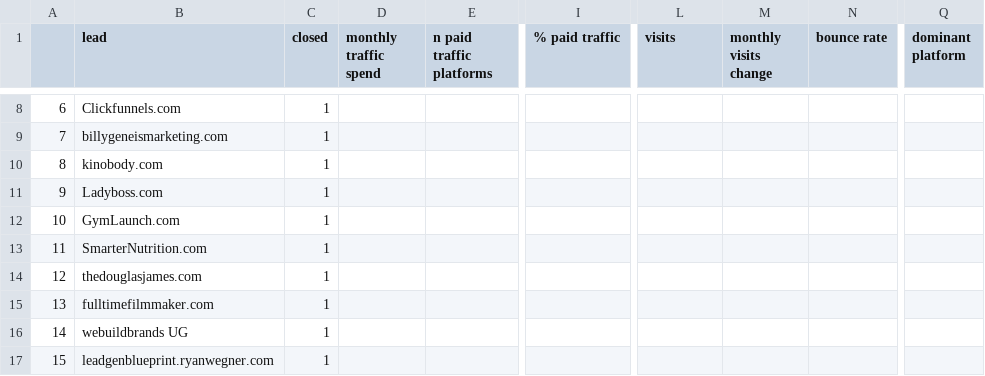
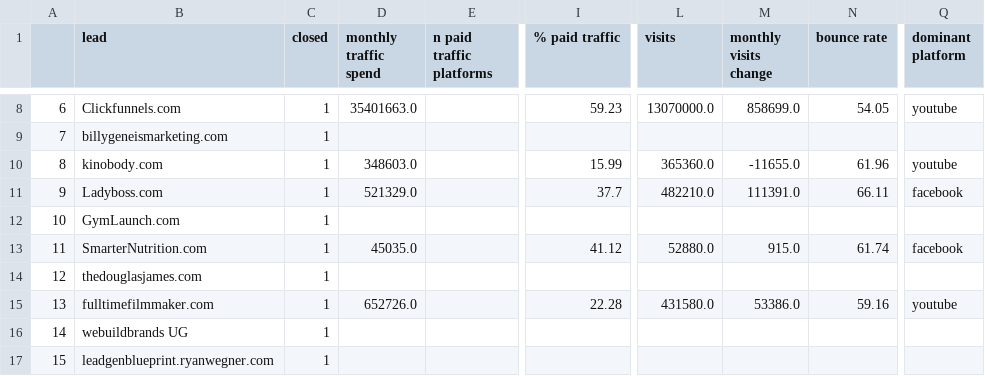
Before and after one commit to spe301/Sales-Scientist, a CSV file: datasets/MockHyros.csv, drawn as a sheet; only a part is shown, gaps mark what is left out; the diff covers the shown part only; the diff names each change by its address in the sheet, - before the commit and + after, or states it on an @@ line.

```diff
--- a/datasets/MockHyros.csv
+++ b/datasets/MockHyros.csv
-D8 (monthly traffic spend): (empty)
+D8 (monthly traffic spend): 35401663.0
-I8 (% paid traffic): (empty)
+I8 (% paid traffic): 59.23
-L8 (visits): (empty)
+L8 (visits): 13070000.0
-M8 (monthly visits change): (empty)
+M8 (monthly visits change): 858699.0
-N8 (bounce rate): (empty)
+N8 (bounce rate): 54.05
-Q8 (dominant platform): (empty)
+Q8 (dominant platform): youtube
-D10 (monthly traffic spend): (empty)
+D10 (monthly traffic spend): 348603.0
-I10 (% paid traffic): (empty)
+I10 (% paid traffic): 15.99
-L10 (visits): (empty)
+L10 (visits): 365360.0
-M10 (monthly visits change): (empty)
+M10 (monthly visits change): -11655.0
-N10 (bounce rate): (empty)
+N10 (bounce rate): 61.96
-Q10 (dominant platform): (empty)
+Q10 (dominant platform): youtube
-D11 (monthly traffic spend): (empty)
+D11 (monthly traffic spend): 521329.0
-I11 (% paid traffic): (empty)
+I11 (% paid traffic): 37.7
-L11 (visits): (empty)
+L11 (visits): 482210.0
-M11 (monthly visits change): (empty)
+M11 (monthly visits change): 111391.0
-N11 (bounce rate): (empty)
+N11 (bounce rate): 66.11
-Q11 (dominant platform): (empty)
+Q11 (dominant platform): facebook
-D13 (monthly traffic spend): (empty)
+D13 (monthly traffic spend): 45035.0
-I13 (% paid traffic): (empty)
+I13 (% paid traffic): 41.12
-L13 (visits): (empty)
+L13 (visits): 52880.0
-M13 (monthly visits change): (empty)
+M13 (monthly visits change): 915.0
-N13 (bounce rate): (empty)
+N13 (bounce rate): 61.74
-Q13 (dominant platform): (empty)
+Q13 (dominant platform): facebook
-D15 (monthly traffic spend): (empty)
+D15 (monthly traffic spend): 652726.0
-I15 (% paid traffic): (empty)
+I15 (% paid traffic): 22.28
-L15 (visits): (empty)
+L15 (visits): 431580.0
-M15 (monthly visits change): (empty)
+M15 (monthly visits change): 53386.0
-N15 (bounce rate): (empty)
+N15 (bounce rate): 59.16
-Q15 (dominant platform): (empty)
+Q15 (dominant platform): youtube
```
Also changed, not shown: 84 edited cells elsewhere in this file, 2 other files.
